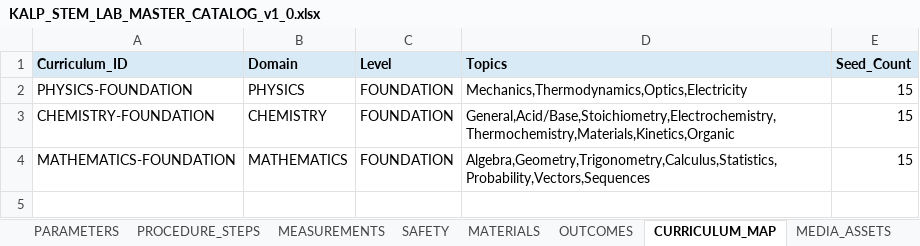
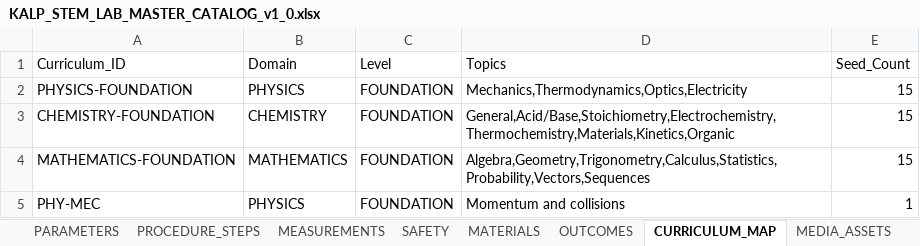
Before and after one commit to talk2genaihost/Kalp-Ecosystem, an Excel workbook: apps/kmrl-sandbox/KALP_STEM_LAB_MASTER_CATALOG_v1_0.xlsx, sheet CURRICULUM_MAP, drawn as a sheet; values as stored, in another font and other column widths than the file's, no borders; the diff names each change by its address in the sheet, - before the commit and + after, or states it on an @@ line.

```diff
--- a/apps/kmrl-sandbox/KALP_STEM_LAB_MASTER_CATALOG_v1_0.xlsx (sheet CURRICULUM_MAP)
+++ b/apps/kmrl-sandbox/KALP_STEM_LAB_MASTER_CATALOG_v1_0.xlsx (sheet CURRICULUM_MAP)
@@ A1:E1 fill: #D9EAF7 → none, bold: on → off @@
+row 5: PHY-MEC | PHYSICS | FOUNDATION | Momentum and collisions | 1
```
Also changed, not shown: sheet PARAMETERS, sheet MEASUREMENTS, sheet MATERIALS, sheet PROCEDURE_STEPS, sheet EXPERIMENT_CATALOG, sheet OUTCOMES, 4 more sheets.
